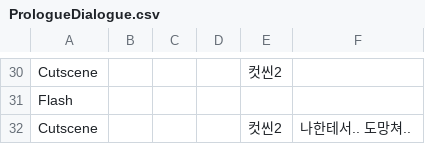
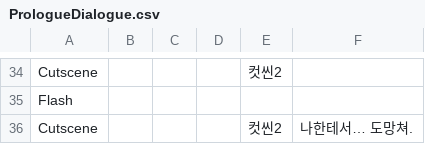
Before and after one commit to jinu217/KO, a CSV file: Assets/Resources/Prologue/PrologueDialogue.csv, drawn as a sheet; only a part is shown, gaps mark what is left out; the diff covers the shown part only.

```diff
--- a/Assets/Resources/Prologue/PrologueDialogue.csv
+++ b/Assets/Resources/Prologue/PrologueDialogue.csv
@@ -31,2 +35,2 @@ Cutscene,,,,컷씬2,
 Flash,,,,,
-Cutscene,,,,컷씬2,나한테서.. 도망쳐..
+Cutscene,,,,컷씬2,나한테서… 도망쳐.
```
Also changed, not shown: 4 added rows and 26 edited cells elsewhere in this file, 31 other files.
